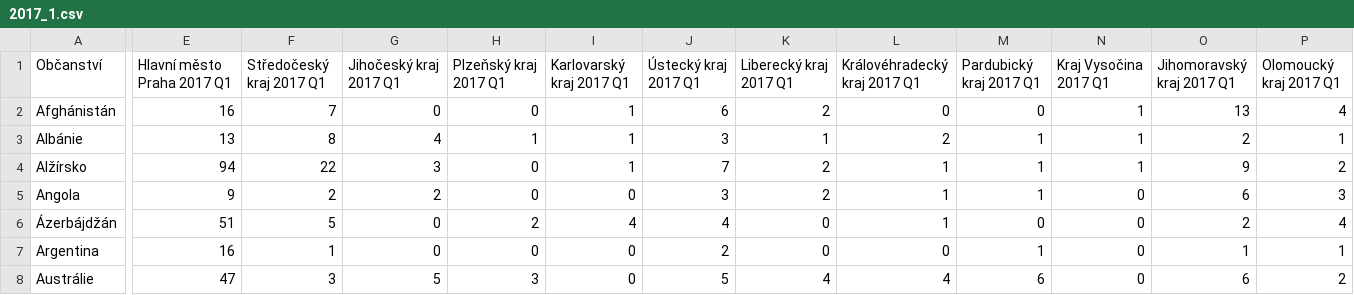
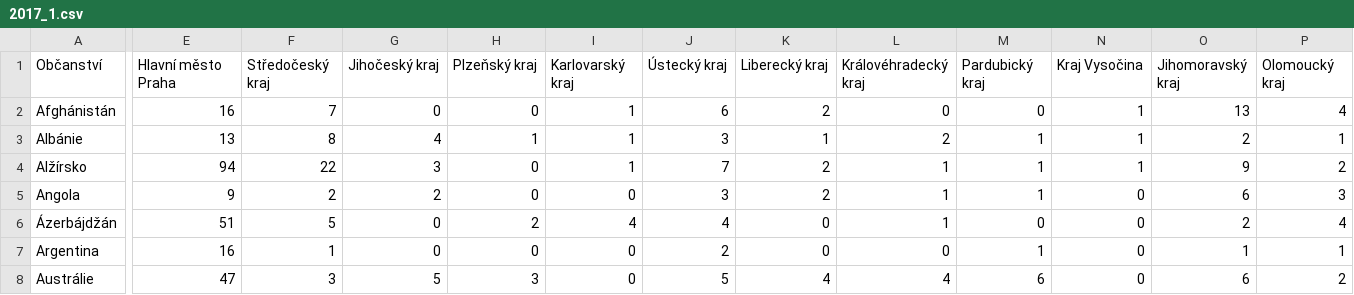
Before and after one commit to trodlermichal/muni_podnikatele_v_cr_podle_narodnosti, a CSV file: New_way_CSV/2017_1.csv, drawn as a sheet; only a part is shown, gaps mark what is left out; the diff covers the shown part only; the diff names each change by its address in the sheet, - before the commit and + after, or states it on an @@ line.

```diff
--- a/New_way_CSV/2017_1.csv
+++ b/New_way_CSV/2017_1.csv
-E1: Hlavní město Praha 2017 Q1
+E1: Hlavní město Praha
-F1: Středočeský kraj 2017 Q1
+F1: Středočeský kraj
-G1: Jihočeský kraj 2017 Q1
+G1: Jihočeský kraj
-H1: Plzeňský kraj 2017 Q1
+H1: Plzeňský kraj
-I1: Karlovarský kraj 2017 Q1
+I1: Karlovarský kraj
-J1: Ústecký kraj 2017 Q1
+J1: Ústecký kraj
-K1: Liberecký kraj 2017 Q1
+K1: Liberecký kraj
-L1: Královéhradecký kraj 2017 Q1
+L1: Královéhradecký kraj
-M1: Pardubický kraj 2017 Q1
+M1: Pardubický kraj
-N1: Kraj Vysočina 2017 Q1
+N1: Kraj Vysočina
-O1: Jihomoravský kraj 2017 Q1
+O1: Jihomoravský kraj
-P1: Olomoucký kraj 2017 Q1
+P1: Olomoucký kraj
```
Also changed, not shown: 2 edited cells elsewhere in this file, New_way_CSV/2018_2.csv, New_way_CSV/2020_1.csv, 2 other files.
